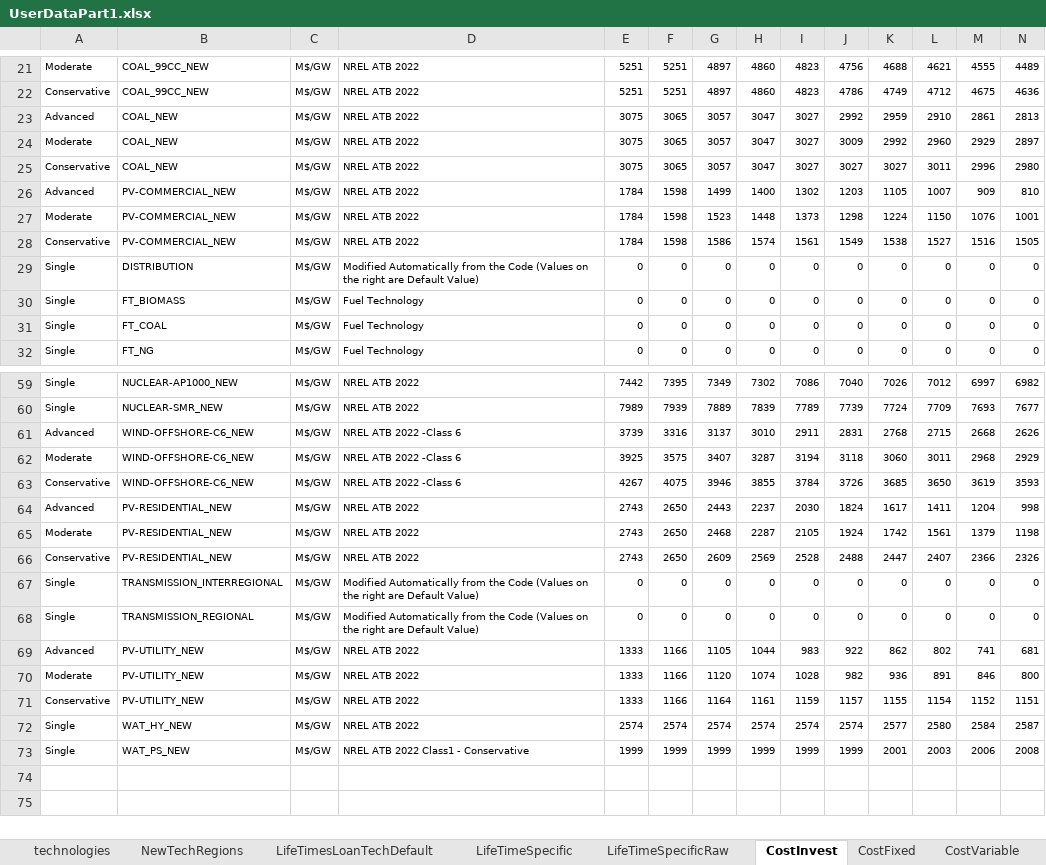
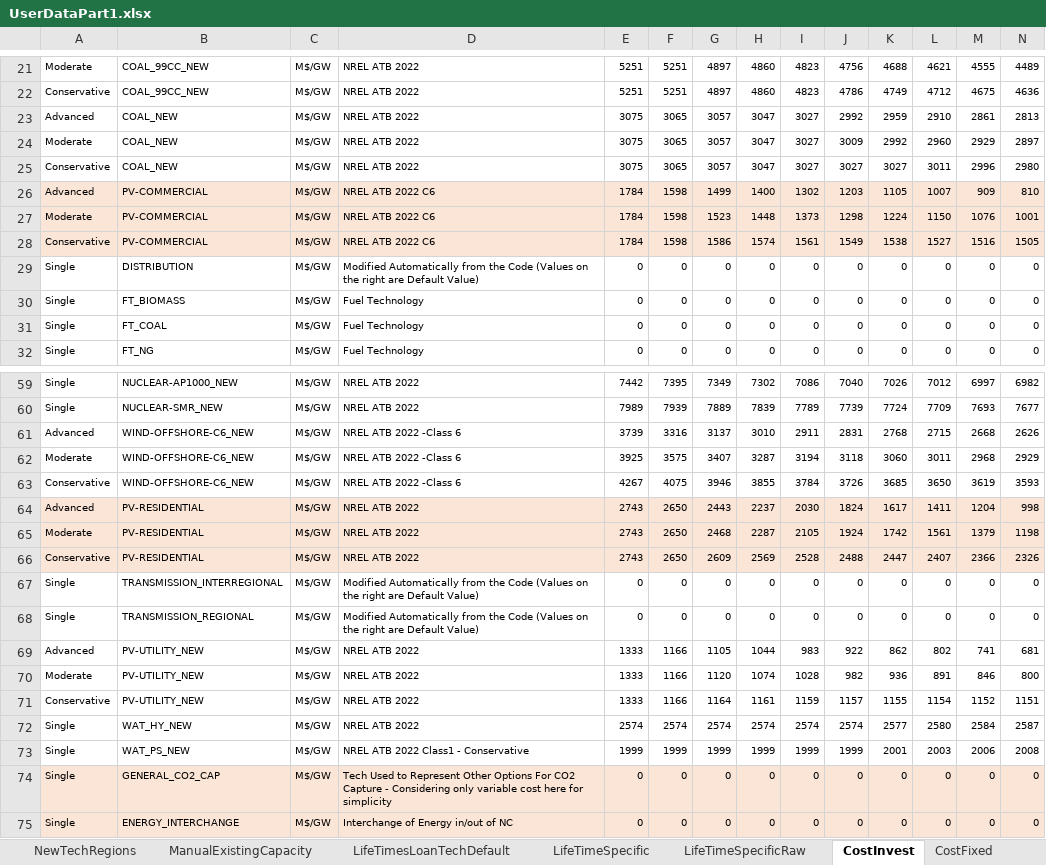
Before and after one commit to vaduraes/TemoaHurricane_V2, an Excel workbook: CreateDB_NC/InputData/ExcelUserData/UserDataPart1.xlsx, sheet CostInvest, drawn as a sheet; only a part is shown, gaps mark what is left out; values as stored, in another font and other column widths than the file's, no borders; rows hold the shown columns only; the diff covers the shown part only; the diff names each change by its address in the sheet, - before the commit and + after, or states it on an @@ line.

```diff
--- a/CreateDB_NC/InputData/ExcelUserData/UserDataPart1.xlsx (sheet CostInvest)
+++ b/CreateDB_NC/InputData/ExcelUserData/UserDataPart1.xlsx (sheet CostInvest)
+sheet tab: ManualExistingCapacity
-A26:N28 fill: none
+A26:N28 fill: #FBE5D6
-B26:B28: PV-COMMERCIAL_NEW
+B26:B28: PV-COMMERCIAL
-D26:D28: NREL ATB 2022
+D26:D28: NREL ATB 2022 C6
-A64:N66 fill: none
+A64:N66 fill: #FBE5D6
-B64:B66: PV-RESIDENTIAL_NEW
+B64:B66: PV-RESIDENTIAL
+row 74: Single | GENERAL_CO2_CAP | M$/GW | Tech Used to Represent Other Options For CO2 Capture - Considering only variable cost here for simplicity | 0 | 0 | 0 | 0 | 0 | 0 | 0 | 0 | 0 | 0
+row 75: Single | ENERGY_INTERCHANGE | M$/GW | Interchange of Energy in/out of NC | 0 | 0 | 0 | 0 | 0 | 0 | 0 | 0 | 0 | 0
```
Also changed, not shown: cell formats elsewhere in this sheet, sheet CostFixed, sheet CostVariable, sheet DemandCalculations, sheet technologies, sheet NewTechRegions, sheet LifeTimesLoanTechDefault, CreateDB_NC/InputData/ExcelUserData/UserDataPart2.xlsx, CreateDB_NC/InputData/ExcelUserData/UserDataPart3.xlsx, 6 other files.
